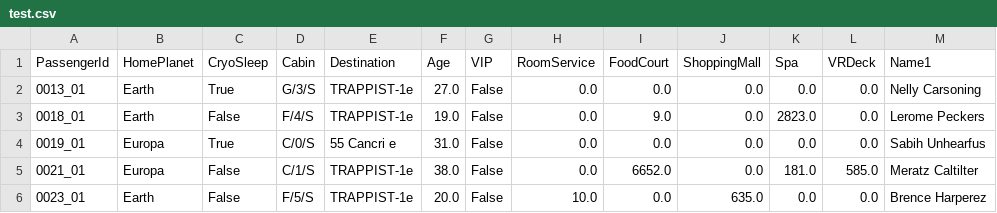
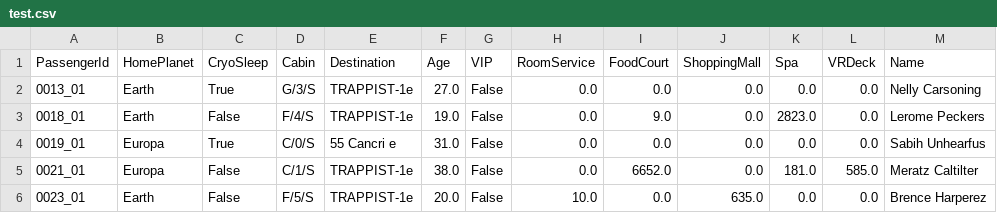
Before and after one commit to Ayushs135/spaceship-titanic-ai, a CSV file: test.csv, drawn as a sheet; only a part is shown.

Commit message:
Given Test File

```diff
--- a/test.csv
+++ b/test.csv
@@ -1,2 +1,2 @@
-PassengerId,HomePlanet,CryoSleep,Cabin,Destination,Age,VIP,RoomService,FoodCourt,ShoppingMall,Spa,VRDeck,Name1
+PassengerId,HomePlanet,CryoSleep,Cabin,Destination,Age,VIP,RoomService,FoodCourt,ShoppingMall,Spa,VRDeck,Name
 0013_01,Earth,True,G/3/S,TRAPPIST-1e,27.0,False,0.0,0.0,0.0,0.0,0.0,Nelly Carsoning
```
